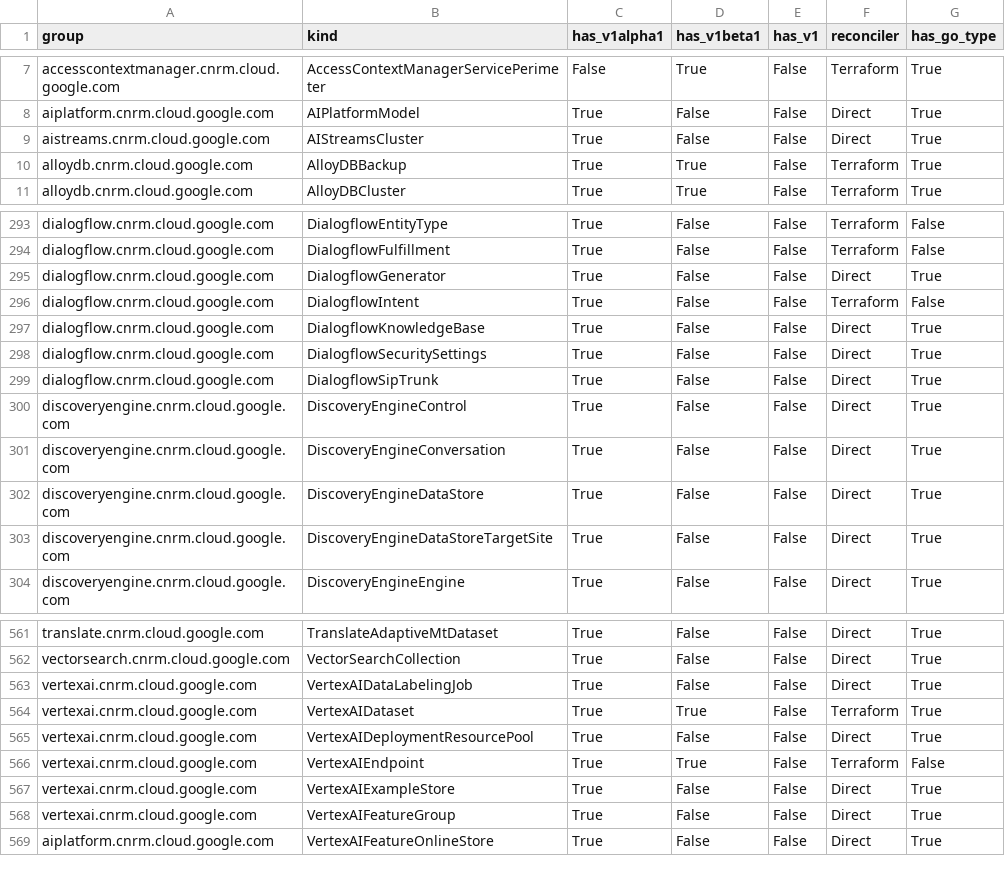
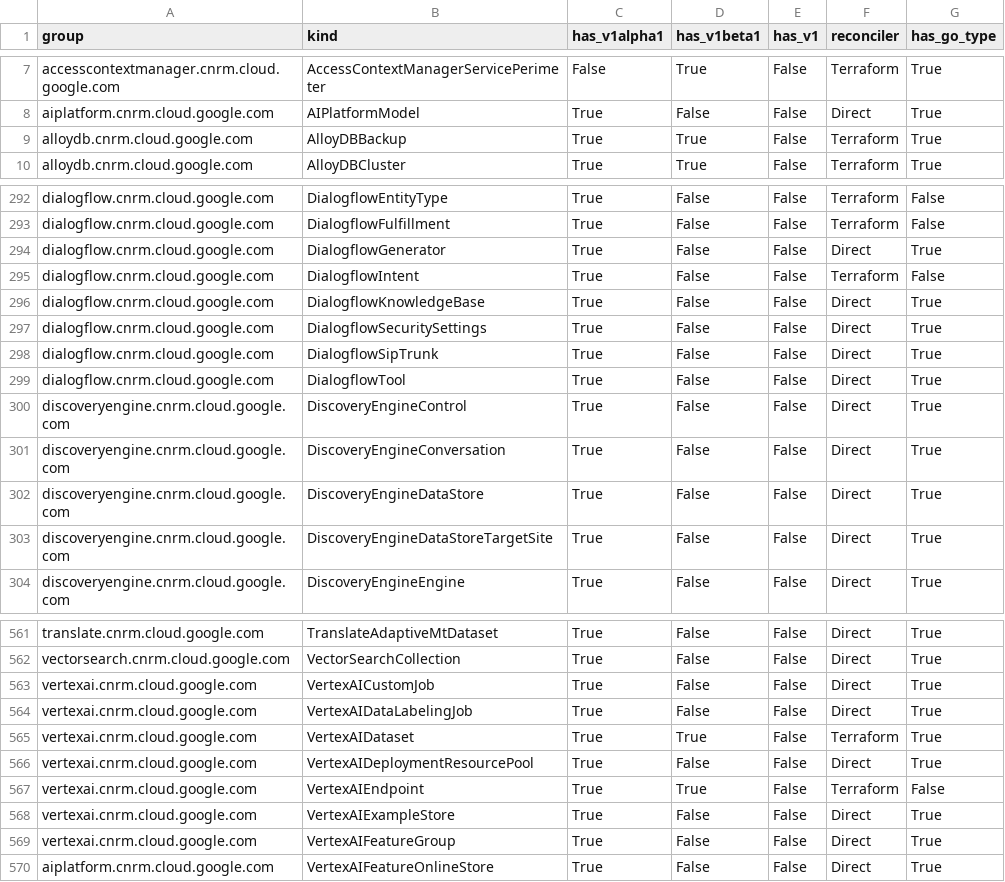
Before and after one commit to GoogleCloudPlatform/k8s-config-connector, a CSV file: docs/reports/crd_report.csv, drawn as a sheet; only a part is shown, gaps mark what is left out.

Commit message:
ai: chore: Implement direct types for DialogflowTool
Implementing the initial KRM types, CRD, and IdentityV2 for the DialogflowTool resource using the direct approach (Greenfield Phase 1).

This PR includes:
- Base KRM types inside apis/dialogflow/v1alpha1/dialogflowtool_types.go
- Direct parent reference type DialogflowCXAgentRef inside apis/dialogflow/v1alpha1/dialogflowcxagent_reference.go
- IdentityV2 support inside apis/dialogflow/v1alpha1/dialogflowtool_identity.go
- Autogenerated K8s deepcopy methods and Custom Resource Definition (CRD)

No controller logic or mappers are included, as this PR focuses solely on types and identity setup.

Ref:
[.agents/greenfield-direct-new-resource-types.md](https://github.com/GoogleCloudPlatform/k8s-config-connector/blob/master/.agents/greenfield-direct-new-resource-types.md)

Fix: 9290

```diff
--- a/docs/reports/crd_report.csv
+++ b/docs/reports/crd_report.csv
@@ -8,3 +8,2 @@ accesscontextmanager.cnrm.cloud.google.com,AccessContextManagerServicePerimeter,
 aiplatform.cnrm.cloud.google.com,AIPlatformModel,True,False,False,Direct,True
-aistreams.cnrm.cloud.google.com,AIStreamsCluster,True,False,False,Direct,True
 alloydb.cnrm.cloud.google.com,AlloyDBBackup,True,True,False,Terraform,True
@@ -299,2 +298,3 @@ dialogflow.cnrm.cloud.google.com,DialogflowSecuritySettings,True,False,False,Dir
 dialogflow.cnrm.cloud.google.com,DialogflowSipTrunk,True,False,False,Direct,True
+dialogflow.cnrm.cloud.google.com,DialogflowTool,True,False,False,Direct,True
 discoveryengine.cnrm.cloud.google.com,DiscoveryEngineControl,True,False,False,Direct,True
@@ -562,2 +562,3 @@ translate.cnrm.cloud.google.com,TranslateAdaptiveMtDataset,True,False,False,Dire
 vectorsearch.cnrm.cloud.google.com,VectorSearchCollection,True,False,False,Direct,True
+vertexai.cnrm.cloud.google.com,VertexAICustomJob,True,False,False,Direct,True
 vertexai.cnrm.cloud.google.com,VertexAIDataLabelingJob,True,False,False,Direct,True
```
Also changed, not shown: 20 other files.
